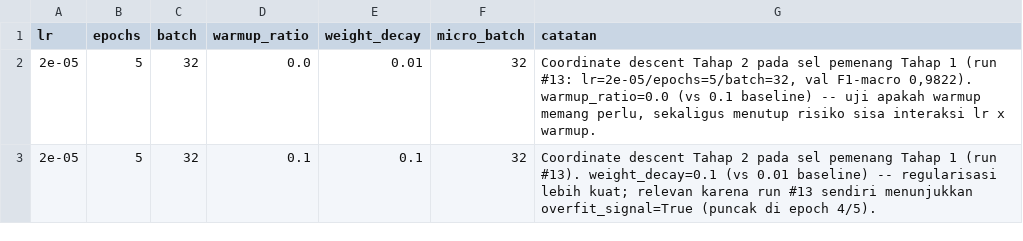
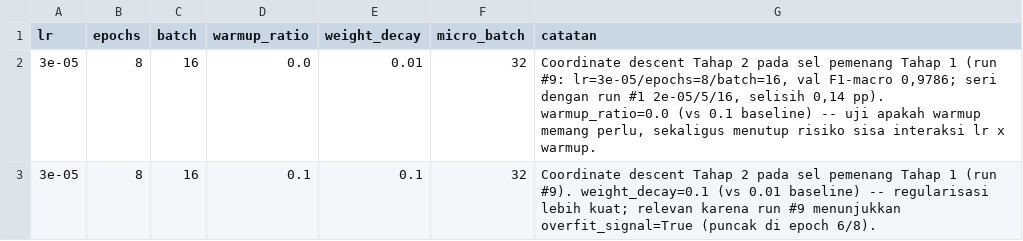
Before and after one commit to AryaSeptiaputra/indobert-with-rac, a CSV file: tuning_grids/RMA_TUNING_GRID_STAGE2.csv, drawn as a sheet.

```diff
--- a/tuning_grids/RMA_TUNING_GRID_STAGE2.csv
+++ b/tuning_grids/RMA_TUNING_GRID_STAGE2.csv
@@ -1,3 +1,3 @@
 lr,epochs,batch,warmup_ratio,weight_decay,micro_batch,catatan
-2e-05,5,32,0.0,0.01,32,"Coordinate descent Tahap 2 pada sel pemenang Tahap 1 (run #13: lr=2e-05/epochs=5/batch=32, val F1-macro 0,9822). warmup_ratio=0.0 (vs 0.1 baseline) -- uji apakah warmup memang perlu, sekaligus menutup risiko sisa interaksi lr x warmup."
-2e-05,5,32,0.1,0.1,32,"Coordinate descent Tahap 2 pada sel pemenang Tahap 1 (run #13). weight_decay=0.1 (vs 0.01 baseline) -- regularisasi lebih kuat; relevan karena run #13 sendiri menunjukkan overfit_signal=True (puncak di epoch 4/5)."
+3e-05,8,16,0.0,0.01,32,"Coordinate descent Tahap 2 pada sel pemenang Tahap 1 (run #9: lr=3e-05/epochs=8/batch=16, val F1-macro 0,9786; seri dengan run #1 2e-05/5/16, selisih 0,14 pp). warmup_ratio=0.0 (vs 0.1 baseline) -- uji apakah warmup memang perlu, sekaligus menutup risiko sisa interaksi lr x warmup."
+3e-05,8,16,0.1,0.1,32,"Coordinate descent Tahap 2 pada sel pemenang Tahap 1 (run #9). weight_decay=0.1 (vs 0.01 baseline) -- regularisasi lebih kuat; relevan karena run #9 menunjukkan overfit_signal=True (puncak di epoch 6/8)."
```
